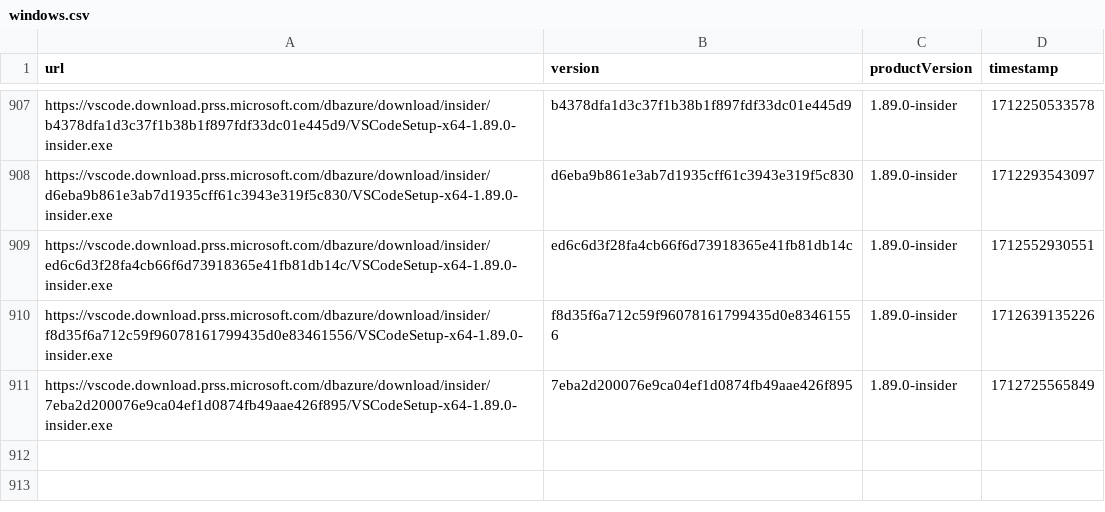
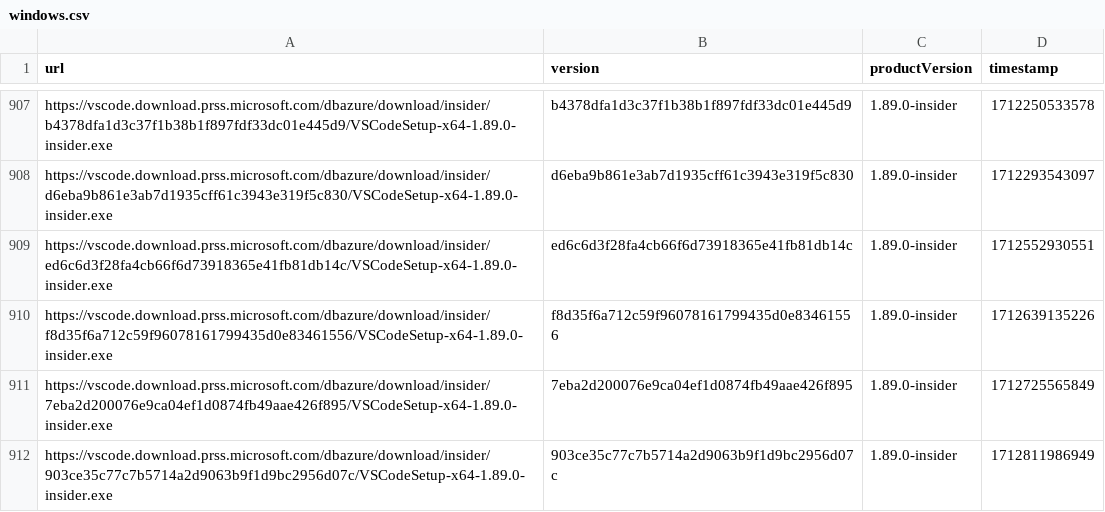
Before and after one commit to yamachu/vscode-insiders-tracker, a CSV file: windows.csv, drawn as a sheet; only a part is shown, gaps mark what is left out; the diff names each change by its address in the sheet, - before the commit and + after, or states it on an @@ line.

```diff
--- a/windows.csv
+++ b/windows.csv
+row 912: https://vscode.download.prss.microsoft.com/dbazure/download/insider/903ce35c77c7b5714a2d9063b9f1d9bc2956d07c/VSCodeSetup-x64-1.89.0-insider.exe | 903ce35c77c7b5714a2d9063b9f1d9bc2956d07c | 1.89.0-insider | 1712811986949
```
